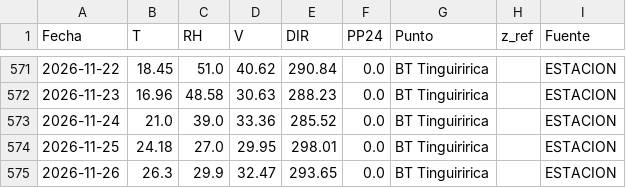
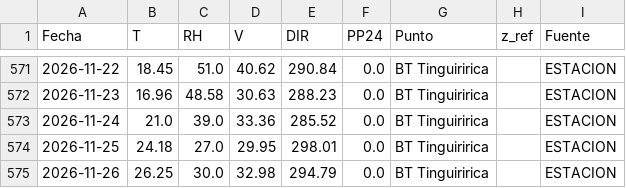
Before and after one commit to robleiva/BotonRojoTE, a CSV file: historico/clima_registrado.csv, drawn as a sheet; only a part is shown, gaps mark what is left out.

```diff
--- a/historico/clima_registrado.csv
+++ b/historico/clima_registrado.csv
@@ -574,2 +574,2 @@ Fecha,T,RH,V,DIR,PP24,Punto,z_ref,Fuente
 2026-11-25,24.18,27.0,29.95,298.01,0.0,BT Tinguiririca,,ESTACION
-2026-11-26,26.3,29.9,32.47,293.65,0.0,BT Tinguiririca,,ESTACION
+2026-11-26,26.25,30.0,32.98,294.79,0.0,BT Tinguiririca,,ESTACION
```
Also changed, not shown: historico/obs_estaciones.csv, 2 other files.
